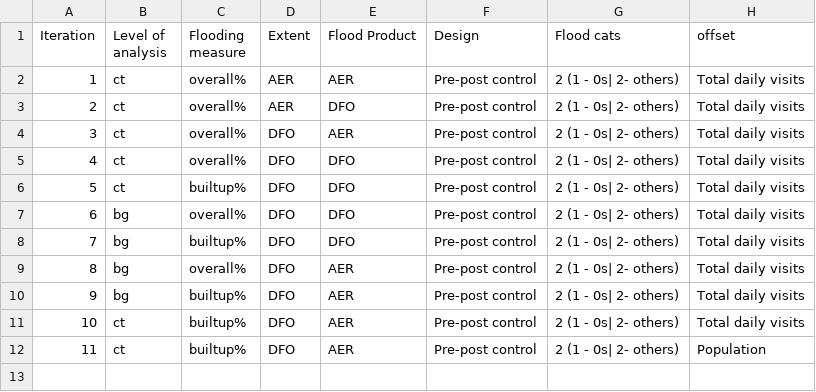
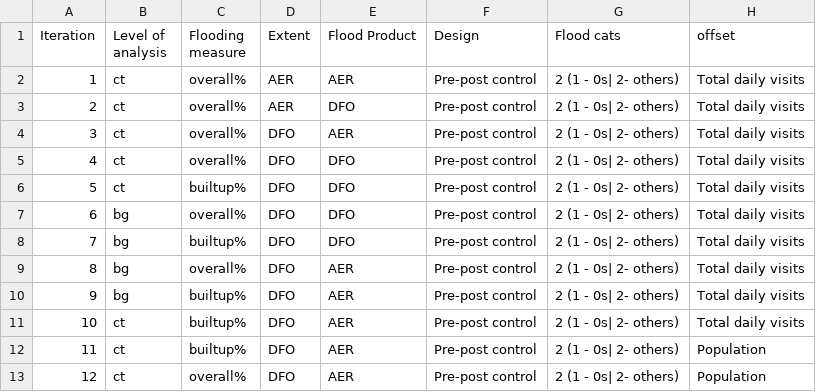
Before and after one commit to balajiceg/GRAScripts, a CSV file: dhs_scripts/Substance_Use/results_types.csv, drawn as a sheet.

```diff
--- a/dhs_scripts/Substance_Use/results_types.csv
+++ b/dhs_scripts/Substance_Use/results_types.csv
@@ -12 +12,2 @@ Iteration, Level of analysis, Flooding measure, Extent, Flood Product, Design, F
 11,ct, builtup%, DFO,AER, Pre-post control,2 (1 - 0s| 2- others),Population
+12,ct,overall%, DFO,AER, Pre-post control,2 (1 - 0s| 2- others),Population
```
Also changed, not shown: 1 other file.
